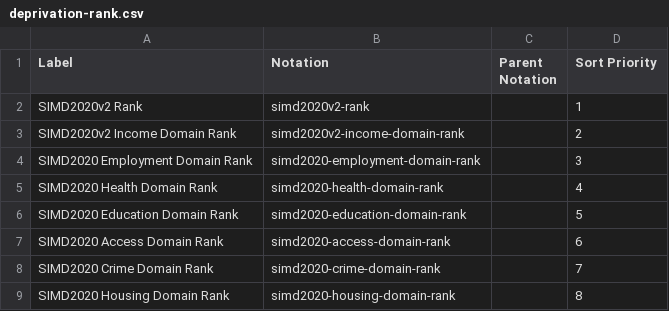
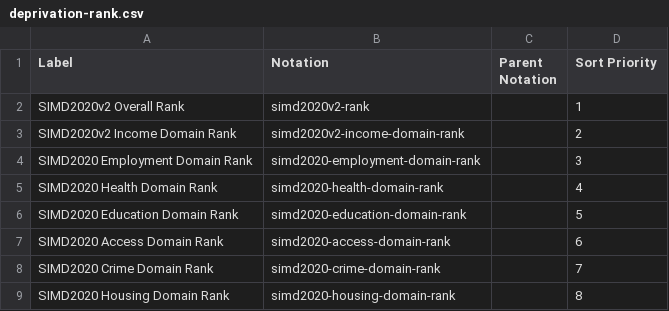
Before and after one commit to GSS-Cogs/family-towns-and-high-streets, a CSV file: datasets/SG-Scottish-Index-of-Multiple-Deprivation-2020/codelists/deprivation-rank.csv, drawn as a sheet.

Commit message:
Altering codelist

```diff
--- a/datasets/SG-Scottish-Index-of-Multiple-Deprivation-2020/codelists/deprivation-rank.csv
+++ b/datasets/SG-Scottish-Index-of-Multiple-Deprivation-2020/codelists/deprivation-rank.csv
@@ -1,3 +1,3 @@
 Label,Notation,Parent Notation,Sort Priority
-SIMD2020v2 Rank,simd2020v2-rank,,1
+SIMD2020v2 Overall Rank,simd2020v2-rank,,1
 SIMD2020v2 Income Domain Rank,simd2020v2-income-domain-rank,,2
```
